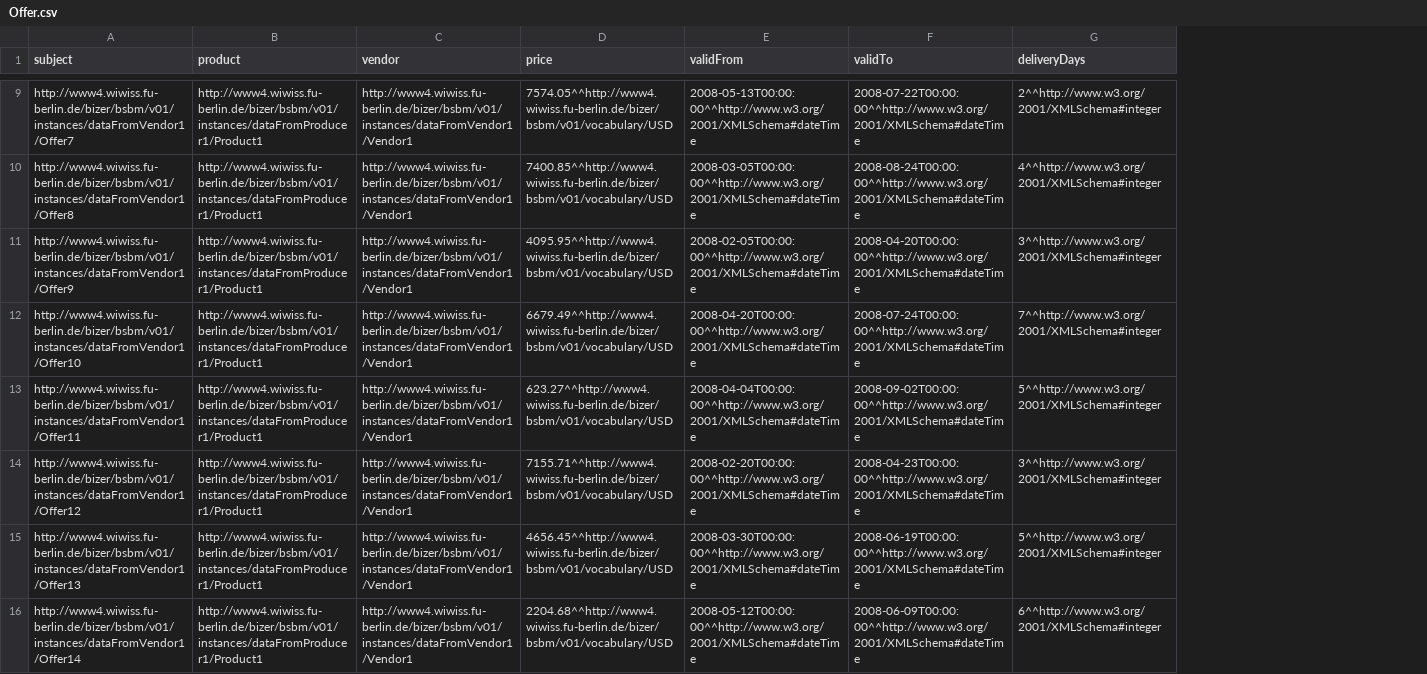
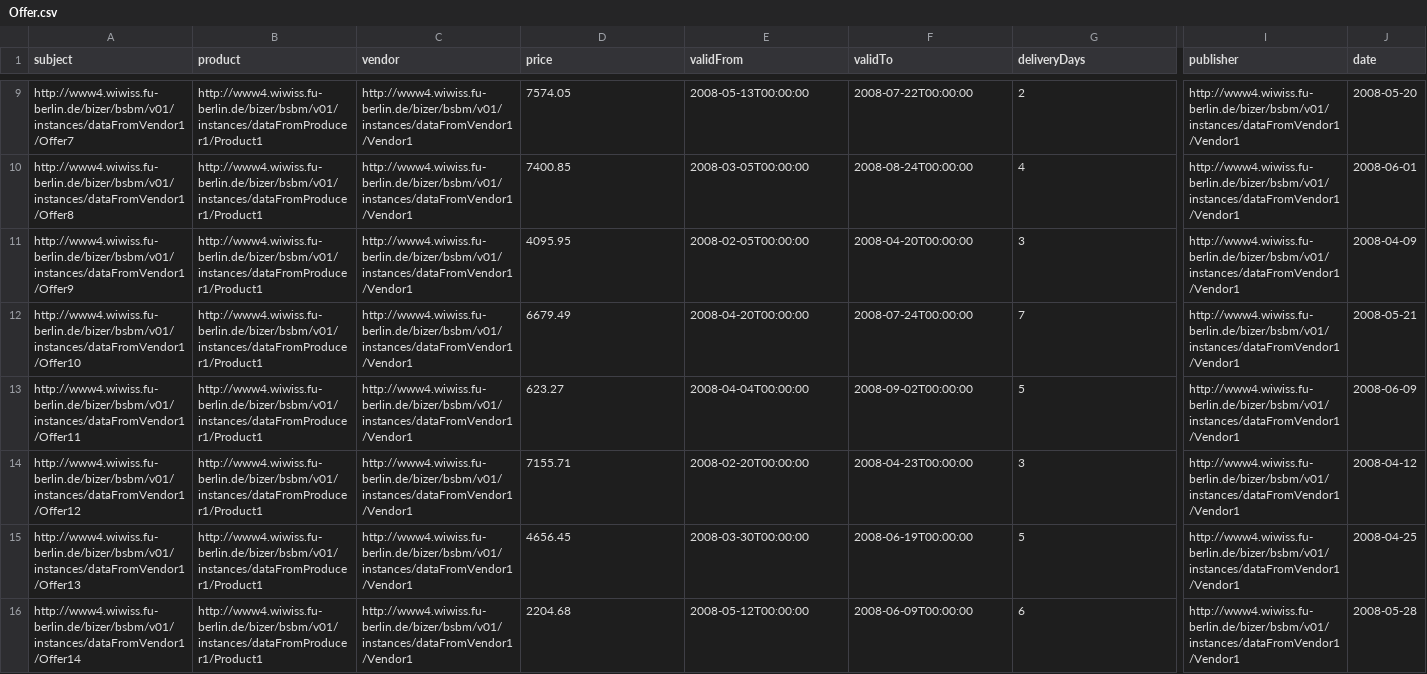
Before and after one commit to tarlanhasanli/RDFBenchmarking, a CSV file: Datasets/CSV/PropertyTables/Offer.csv, drawn as a sheet; only a part is shown, gaps mark what is left out; the diff covers the shown part only; the diff names each change by its address in the sheet, - before the commit and + after, or states it on an @@ line.

```diff
--- a/Datasets/CSV/PropertyTables/Offer.csv
+++ b/Datasets/CSV/PropertyTables/Offer.csv
+column I (publisher), rows 9-16: all http://www4.wiwiss.fu-berlin.de/bizer/bsbm/v01/instances/dataFromVendor1/Vendor1
+column J (date), rows 9-16: 2008-05-20 | 2008-06-01 | 2008-04-09 | 2008-05-21 | 2008-06-09 | 2008-04-12 | 2008-04-25 | 2008-05-28
-D9 (price): 7574.05^^http://www4.wiwiss.fu-berlin.de/bizer/bsbm/v01/vocabulary/USD
+D9 (price): 7574.05
-E9 (validFrom): 2008-05-13T00:00:00^^http://www.w3.org/2001/XMLSchema#dateTime
+E9 (validFrom): 2008-05-13T00:00:00
-F9 (validTo): 2008-07-22T00:00:00^^http://www.w3.org/2001/XMLSchema#dateTime
+F9 (validTo): 2008-07-22T00:00:00
-G9 (deliveryDays): 2^^http://www.w3.org/2001/XMLSchema#integer
+G9 (deliveryDays): 2
-D10 (price): 7400.85^^http://www4.wiwiss.fu-berlin.de/bizer/bsbm/v01/vocabulary/USD
+D10 (price): 7400.85
-E10 (validFrom): 2008-03-05T00:00:00^^http://www.w3.org/2001/XMLSchema#dateTime
+E10 (validFrom): 2008-03-05T00:00:00
-F10 (validTo): 2008-08-24T00:00:00^^http://www.w3.org/2001/XMLSchema#dateTime
+F10 (validTo): 2008-08-24T00:00:00
-G10 (deliveryDays): 4^^http://www.w3.org/2001/XMLSchema#integer
+G10 (deliveryDays): 4
-D11 (price): 4095.95^^http://www4.wiwiss.fu-berlin.de/bizer/bsbm/v01/vocabulary/USD
+D11 (price): 4095.95
-E11 (validFrom): 2008-02-05T00:00:00^^http://www.w3.org/2001/XMLSchema#dateTime
+E11 (validFrom): 2008-02-05T00:00:00
-F11 (validTo): 2008-04-20T00:00:00^^http://www.w3.org/2001/XMLSchema#dateTime
+F11 (validTo): 2008-04-20T00:00:00
-G11 (deliveryDays): 3^^http://www.w3.org/2001/XMLSchema#integer
+G11 (deliveryDays): 3
-D12 (price): 6679.49^^http://www4.wiwiss.fu-berlin.de/bizer/bsbm/v01/vocabulary/USD
+D12 (price): 6679.49
-E12 (validFrom): 2008-04-20T00:00:00^^http://www.w3.org/2001/XMLSchema#dateTime
+E12 (validFrom): 2008-04-20T00:00:00
-F12 (validTo): 2008-07-24T00:00:00^^http://www.w3.org/2001/XMLSchema#dateTime
+F12 (validTo): 2008-07-24T00:00:00
-G12 (deliveryDays): 7^^http://www.w3.org/2001/XMLSchema#integer
+G12 (deliveryDays): 7
-D13 (price): 623.27^^http://www4.wiwiss.fu-berlin.de/bizer/bsbm/v01/vocabulary/USD
+D13 (price): 623.27
-E13 (validFrom): 2008-04-04T00:00:00^^http://www.w3.org/2001/XMLSchema#dateTime
+E13 (validFrom): 2008-04-04T00:00:00
-F13 (validTo): 2008-09-02T00:00:00^^http://www.w3.org/2001/XMLSchema#dateTime
+F13 (validTo): 2008-09-02T00:00:00
-G13 (deliveryDays): 5^^http://www.w3.org/2001/XMLSchema#integer
+G13 (deliveryDays): 5
-D14 (price): 7155.71^^http://www4.wiwiss.fu-berlin.de/bizer/bsbm/v01/vocabulary/USD
+D14 (price): 7155.71
-E14 (validFrom): 2008-02-20T00:00:00^^http://www.w3.org/2001/XMLSchema#dateTime
+E14 (validFrom): 2008-02-20T00:00:00
-F14 (validTo): 2008-04-23T00:00:00^^http://www.w3.org/2001/XMLSchema#dateTime
+F14 (validTo): 2008-04-23T00:00:00
-G14 (deliveryDays): 3^^http://www.w3.org/2001/XMLSchema#integer
+G14 (deliveryDays): 3
-D15 (price): 4656.45^^http://www4.wiwiss.fu-berlin.de/bizer/bsbm/v01/vocabulary/USD
+D15 (price): 4656.45
-E15 (validFrom): 2008-03-30T00:00:00^^http://www.w3.org/2001/XMLSchema#dateTime
+E15 (validFrom): 2008-03-30T00:00:00
-F15 (validTo): 2008-06-19T00:00:00^^http://www.w3.org/2001/XMLSchema#dateTime
+F15 (validTo): 2008-06-19T00:00:00
-G15 (deliveryDays): 5^^http://www.w3.org/2001/XMLSchema#integer
+G15 (deliveryDays): 5
-D16 (price): 2204.68^^http://www4.wiwiss.fu-berlin.de/bizer/bsbm/v01/vocabulary/USD
+D16 (price): 2204.68
-E16 (validFrom): 2008-05-12T00:00:00^^http://www.w3.org/2001/XMLSchema#dateTime
+E16 (validFrom): 2008-05-12T00:00:00
-F16 (validTo): 2008-06-09T00:00:00^^http://www.w3.org/2001/XMLSchema#dateTime
+F16 (validTo): 2008-06-09T00:00:00
-G16 (deliveryDays): 6^^http://www.w3.org/2001/XMLSchema#integer
+G16 (deliveryDays): 6
```
Also changed, not shown: 48 edited cells elsewhere in this file, Datasets/CSV/PropertyTables/Review.csv, Datasets/CSV/VerticalTables/deliveryDays.csv, 44 other files.
